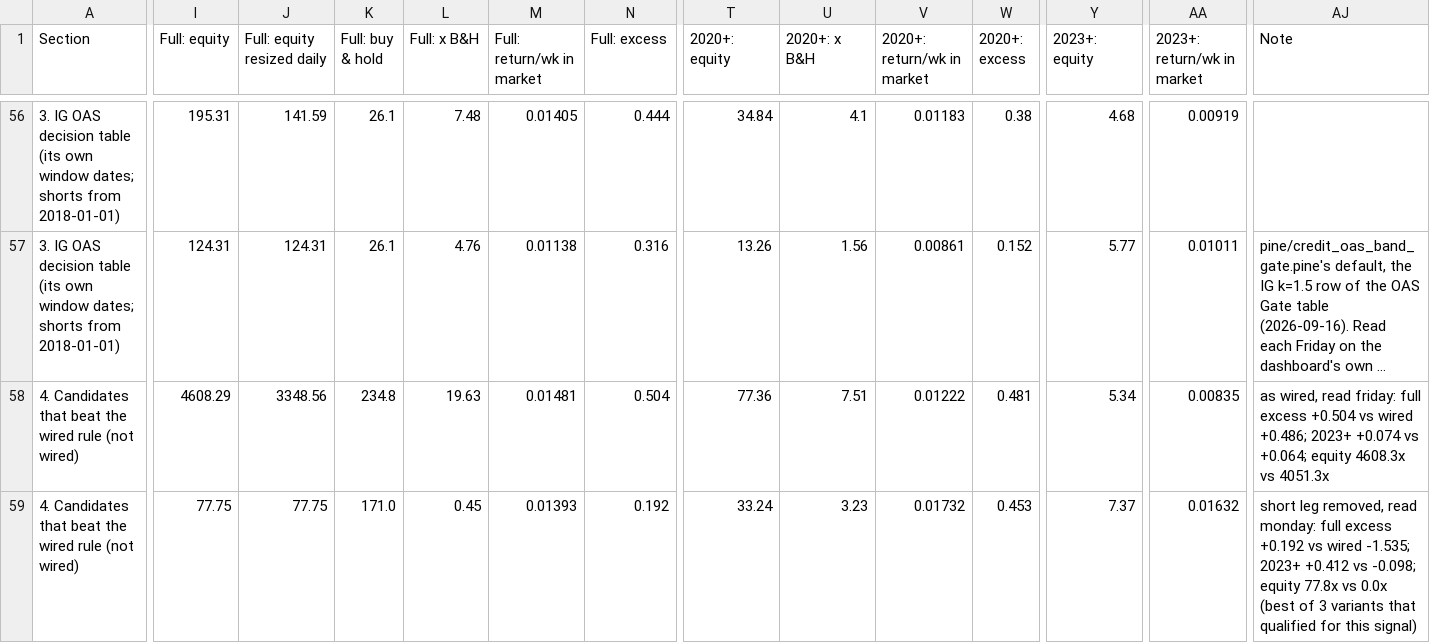
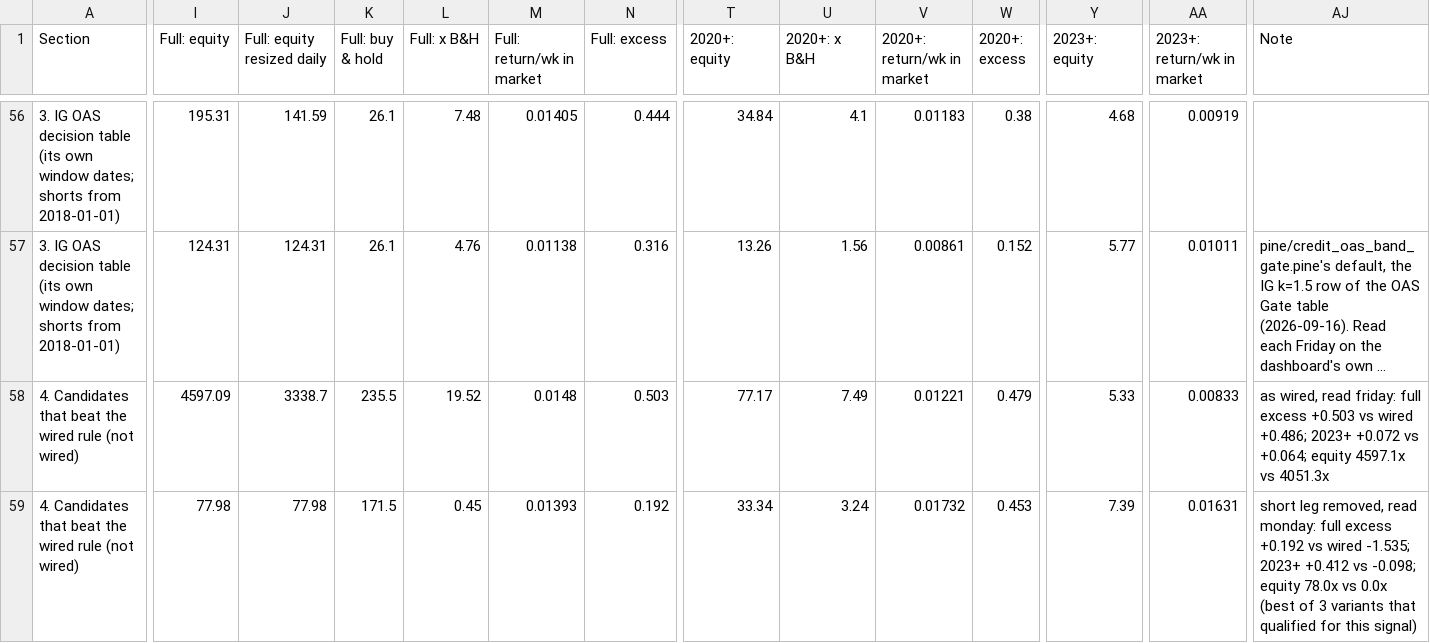
Before and after one commit to 3Jack1/btc-credit-dashboard, a CSV file: performance_table.csv, drawn as a sheet; only a part is shown, gaps mark what is left out; long unchanged cells end in …; the diff covers the shown part only; the diff names each change by its address in the sheet, - before the commit and + after, or states it on an @@ line.

```diff
--- a/performance_table.csv
+++ b/performance_table.csv
-I58 (Full: equity): 4608.29
+I58 (Full: equity): 4597.09
-J58 (Full: equity resized daily): 3348.56
+J58 (Full: equity resized daily): 3338.7
-K58 (Full: buy & hold): 234.8
+K58 (Full: buy & hold): 235.5
-L58 (Full: x B&H): 19.63
+L58 (Full: x B&H): 19.52
-M58 (Full: return/wk in market): 0.01481
+M58 (Full: return/wk in market): 0.0148
-N58 (Full: excess): 0.504
+N58 (Full: excess): 0.503
-T58 (2020+: equity): 77.36
+T58 (2020+: equity): 77.17
-U58 (2020+: x B&H): 7.51
+U58 (2020+: x B&H): 7.49
-V58 (2020+: return/wk in market): 0.01222
+V58 (2020+: return/wk in market): 0.01221
-W58 (2020+: excess): 0.481
+W58 (2020+: excess): 0.479
-Y58 (2023+: equity): 5.34
+Y58 (2023+: equity): 5.33
-AA58 (2023+: return/wk in market): 0.00835
+AA58 (2023+: return/wk in market): 0.00833
-AJ58 (Note): …full excess +0.504 vs wired +0.486; 2023+ +0.074 vs +0.064; equity 4608.3x vs 4051.3x
+AJ58 (Note): …full excess +0.503 vs wired +0.486; 2023+ +0.072 vs +0.064; equity 4597.1x vs 4051.3x
-I59 (Full: equity): 77.75
+I59 (Full: equity): 77.98
-J59 (Full: equity resized daily): 77.75
+J59 (Full: equity resized daily): 77.98
-K59 (Full: buy & hold): 171.0
+K59 (Full: buy & hold): 171.5
-T59 (2020+: equity): 33.24
+T59 (2020+: equity): 33.34
-U59 (2020+: x B&H): 3.23
+U59 (2020+: x B&H): 3.24
-Y59 (2023+: equity): 7.37
+Y59 (2023+: equity): 7.39
-AA59 (2023+: return/wk in market): 0.01632
+AA59 (2023+: return/wk in market): 0.01631
-AJ59 (Note): …-0.098; equity 77.8x vs 0.0x…
+AJ59 (Note): …-0.098; equity 78.0x vs 0.0x…
```
Also changed, not shown: 26 edited cells elsewhere in this file, performance_table_meta.csv.
